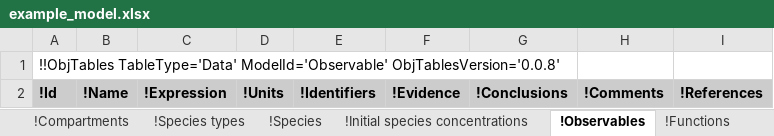
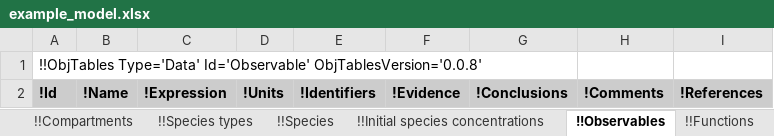
Before and after one commit to KarrLab/intro_to_wc_modeling, an Excel workbook: intro_to_wc_modeling/wc_modeling/wc_lang_tutorial/examples/example_model.xlsx, sheet !!Observables, drawn as a sheet; values as stored, in another font and other column widths than the file's, no borders; the diff names each change by its address in the sheet, - before the commit and + after, or states it on an @@ line.

Commit message:
updating for obj_tables

```diff
--- a/intro_to_wc_modeling/wc_modeling/wc_lang_tutorial/examples/example_model.xlsx (sheet !!Observables)
+++ b/intro_to_wc_modeling/wc_modeling/wc_lang_tutorial/examples/example_model.xlsx (sheet !!Observables)
-sheet tab: !Compartments
+sheet tab: !!Compartments
-sheet tab: !Species types
+sheet tab: !!Species types
-sheet tab: !Species
+sheet tab: !!Species
-sheet tab: !Initial species concentrations
+sheet tab: !!Initial species concentrations
-sheet tab: !Observables
+sheet tab: !!Observables
-sheet tab: !Functions
+sheet tab: !!Functions
-A1: !!ObjTables TableType='Data' ModelId='Observable' ObjTablesVersion='0.0.8'
+A1: !!ObjTables Type='Data' Id='Observable' ObjTablesVersion='0.0.8'
```
Also changed, not shown: sheet !!_Table of contents, sheet !!Authors, sheet !!Environment, sheet !!Taxon, sheet !!Stop conditions, sheet !!Changes, 17 more sheets, other sheet tabs.
